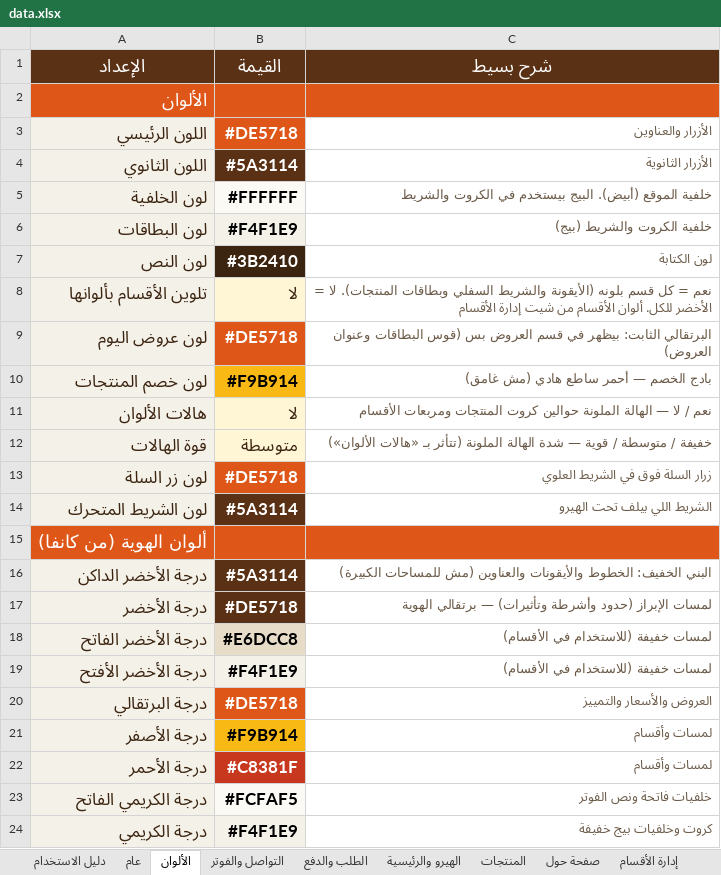
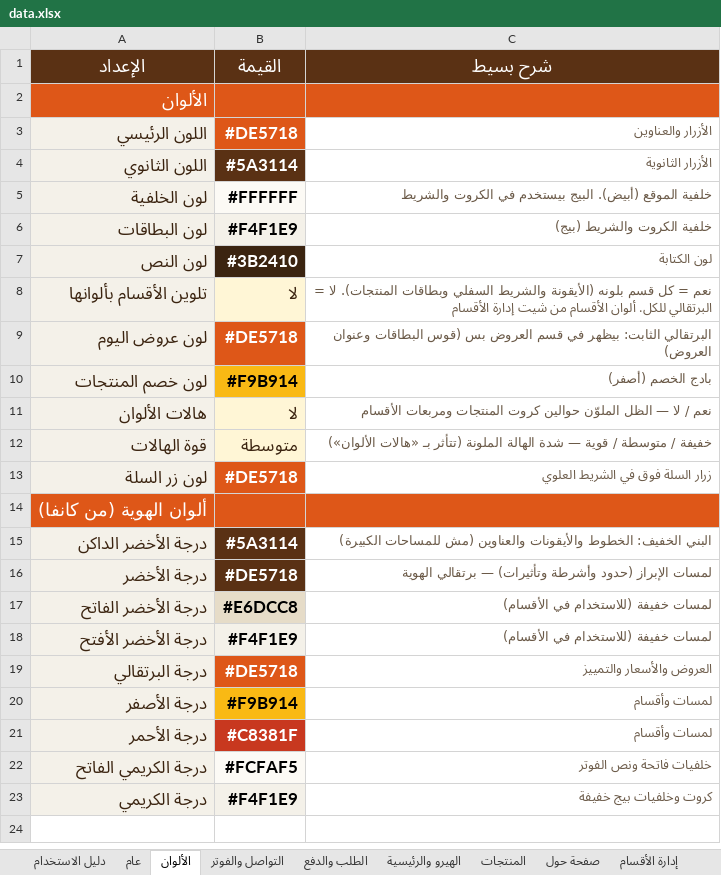
Before and after one commit to abdelazim17/23, an Excel workbook: data.xlsx, sheet الألوان, drawn as a sheet; values as stored, in another font and other column widths than the file's, no borders; the diff names each change by its address in the sheet, - before the commit and + after, or states it on an @@ line.

```diff
--- a/data.xlsx (sheet الألوان)
+++ b/data.xlsx (sheet الألوان)
-C8 (شرح بسيط): …لا = الأخضر للكل. ألوان…
+C8 (شرح بسيط): …لا = البرتقالي للكل. ألوان…
-C10 (شرح بسيط): بادج الخصم — أحمر ساطع هادي (مش غامق)
+C10 (شرح بسيط): بادج الخصم (أصفر)
-C11 (شرح بسيط): …لا — الهالة الملونة حوالين كروت…
+C11 (شرح بسيط): …لا — الظل الملوّن حوالين كروت…
-row 14: لون الشريط المتحرك | #5A3114 | الشريط اللي بيلف تحت الهيرو
```
Also changed, not shown: sheet دليل الاستخدام, 52 other files.
